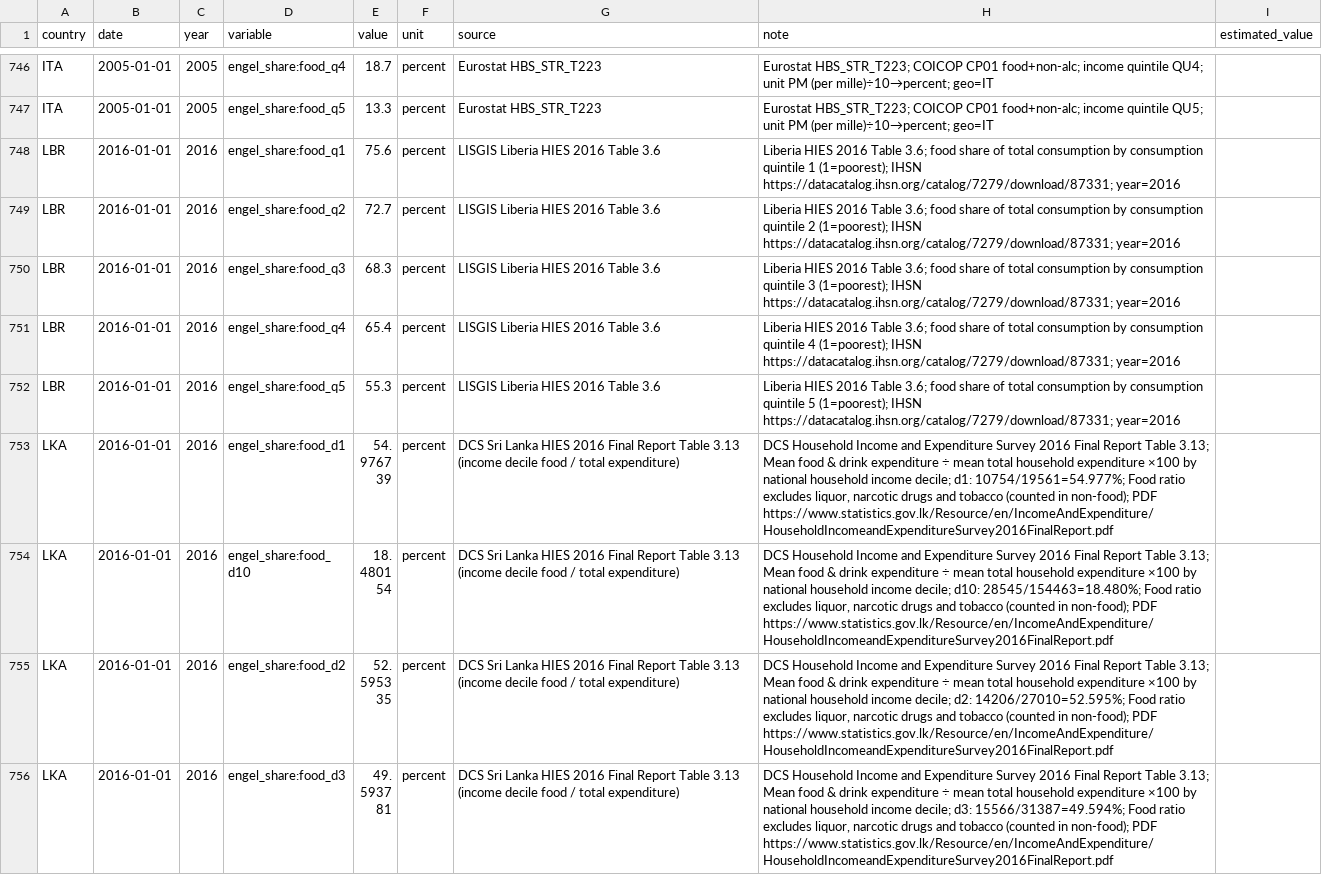
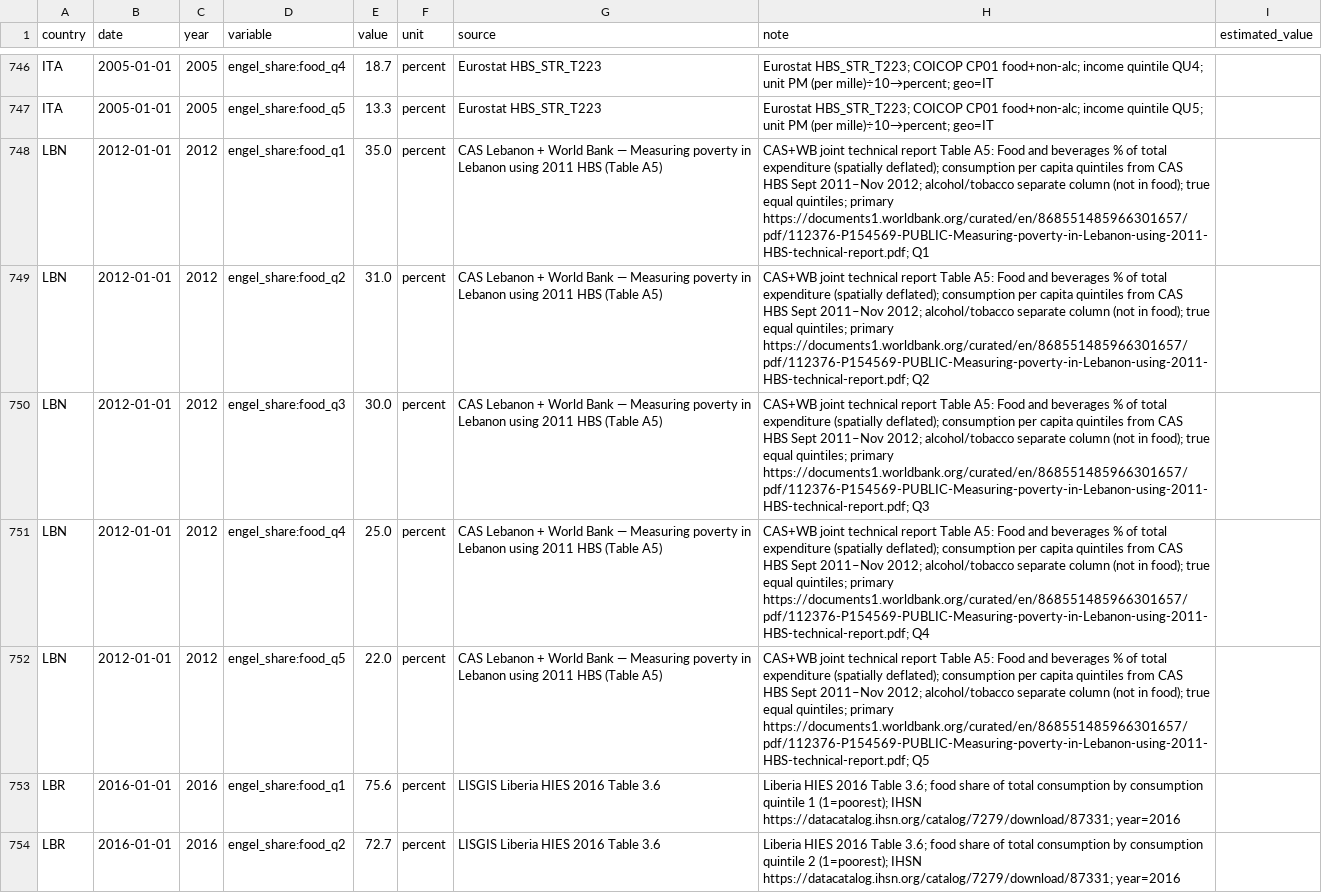
Before and after one commit to myon-bioinformatics/Aoi, a CSV file: research/staple-price-survey/adjacent_food_share_by_income/adjacent_food_share_by_income_vertical.csv, drawn as a sheet; only a part is shown, gaps mark what is left out; the shorter side is filled out with more unchanged rows.

Commit message:
research(staple-price-survey): LBN所得別エンゲル追加とBMギャップ再確認
CAS+WB Measuring poverty 2011 HBS Table A5 の消費五分位 food+bev 35/31/30/25/22 を
food×income に +5 行（year=2012）。都市/農村は該当なし。CHE/ARG/ISR/CHL/TUR/Gulf/CHN/JOR/SAU
の BM ミッシングを再確認し missing.md に追記（三分位・絶対帯・都市限定は非coerce）。

```diff
--- a/research/staple-price-survey/adjacent_food_share_by_income/adjacent_food_share_by_income_vertical.csv
+++ b/research/staple-price-survey/adjacent_food_share_by_income/adjacent_food_share_by_income_vertical.csv
@@ -747,2 +747,7 @@ ITA,2005-01-01,2005,engel_share:food_q4,18.7,percent,Eurostat HBS_STR_T223,Euros
 ITA,2005-01-01,2005,engel_share:food_q5,13.3,percent,Eurostat HBS_STR_T223,Eurostat HBS_STR_T223; COICOP CP01 food+non-alc; income quintile QU5; unit PM (per mille)÷10→percent; geo=IT,
+LBN,2012-01-01,2012,engel_share:food_q1,35.0,percent,CAS Lebanon + World Bank — Measuring poverty in Lebanon using 2011 HBS (Table A5),CAS+WB joint technical report Table A5: Food and beverages % of total expenditure (spatially deflated); consumption per capita quintiles from CAS HBS Sept 2011–Nov 2012; alcohol/tobacco separate column (not in food); true equal quintiles; primary https://documents1.worldbank.org/curated/en/868551485966301657/pdf/112376-P154569-PUBLIC-Measuring-poverty-in-Lebanon-using-2011-HBS-technical-report.pdf; Q1,
+LBN,2012-01-01,2012,engel_share:food_q2,31.0,percent,CAS Lebanon + World Bank — Measuring poverty in Lebanon using 2011 HBS (Table A5),CAS+WB joint technical report Table A5: Food and beverages % of total expenditure (spatially deflated); consumption per capita quintiles from CAS HBS Sept 2011–Nov 2012; alcohol/tobacco separate column (not in food); true equal quintiles; primary https://documents1.worldbank.org/curated/en/868551485966301657/pdf/112376-P154569-PUBLIC-Measuring-poverty-in-Lebanon-using-2011-HBS-technical-report.pdf; Q2,
+LBN,2012-01-01,2012,engel_share:food_q3,30.0,percent,CAS Lebanon + World Bank — Measuring poverty in Lebanon using 2011 HBS (Table A5),CAS+WB joint technical report Table A5: Food and beverages % of total expenditure (spatially deflated); consumption per capita quintiles from CAS HBS Sept 2011–Nov 2012; alcohol/tobacco separate column (not in food); true equal quintiles; primary https://documents1.worldbank.org/curated/en/868551485966301657/pdf/112376-P154569-PUBLIC-Measuring-poverty-in-Lebanon-using-2011-HBS-technical-report.pdf; Q3,
+LBN,2012-01-01,2012,engel_share:food_q4,25.0,percent,CAS Lebanon + World Bank — Measuring poverty in Lebanon using 2011 HBS (Table A5),CAS+WB joint technical report Table A5: Food and beverages % of total expenditure (spatially deflated); consumption per capita quintiles from CAS HBS Sept 2011–Nov 2012; alcohol/tobacco separate column (not in food); true equal quintiles; primary https://documents1.worldbank.org/curated/en/868551485966301657/pdf/112376-P154569-PUBLIC-Measuring-poverty-in-Lebanon-using-2011-HBS-technical-report.pdf; Q4,
+LBN,2012-01-01,2012,engel_share:food_q5,22.0,percent,CAS Lebanon + World Bank — Measuring poverty in Lebanon using 2011 HBS (Table A5),CAS+WB joint technical report Table A5: Food and beverages % of total expenditure (spatially deflated); consumption per capita quintiles from CAS HBS Sept 2011–Nov 2012; alcohol/tobacco separate column (not in food); true equal quintiles; primary https://documents1.worldbank.org/curated/en/868551485966301657/pdf/112376-P154569-PUBLIC-Measuring-poverty-in-Lebanon-using-2011-HBS-technical-report.pdf; Q5,
 LBR,2016-01-01,2016,engel_share:food_q1,75.6,percent,LISGIS Liberia HIES 2016 Table 3.6,Liberia HIES 2016 Table 3.6; food share of total consumption by consumption quintile 1 (1=poorest); IHSN https://datacatalog.ihsn.org/catalog/7279/download/87331; year=2016,
```
Also changed, not shown: research/staple-price-survey/adjacent_food_share_by_income/_coverage_by_country.csv, 6 other files.
